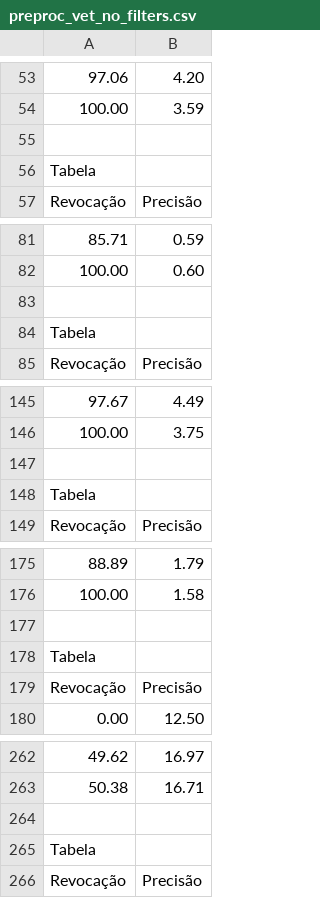
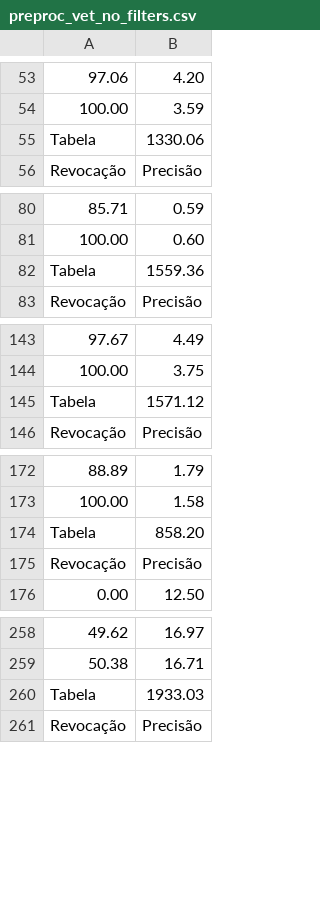
Before and after one commit to CarlosPereira27/RecuperacaoInformacaoTP1, a CSV file: resultados/preproc_vet_no_filters.csv, drawn as a sheet; only a part is shown, gaps mark what is left out; removed rows and columns are numbered as before the commit, all else as after; the diff covers the shown part only; the diff names each change by its address in the sheet, - before the commit and + after, or states it on an @@ line.

```diff
--- a/resultados/preproc_vet_no_filters.csv
+++ b/resultados/preproc_vet_no_filters.csv
-row 55: (empty)
-B55: (empty)
+B55: 1330.06
-row 83: (empty)
-B82: (empty)
+B82: 1559.36
-row 147: (empty)
-B145: (empty)
+B145: 1571.12
-row 177: (empty)
-B174: (empty)
+B174: 858.20
-row 264: (empty)
-B260: (empty)
+B260: 1933.03
```
Also changed, not shown: 95 removed rows and 96 edited cells elsewhere in this file, resultados/bm25.csv, resultados/preproc_bm25.csv, 22 other files.
